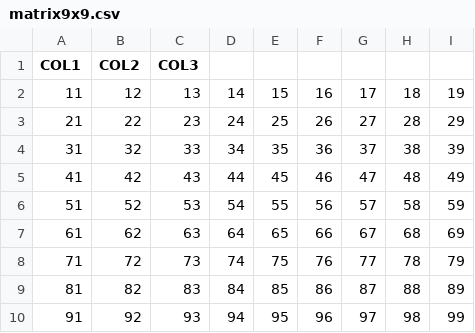
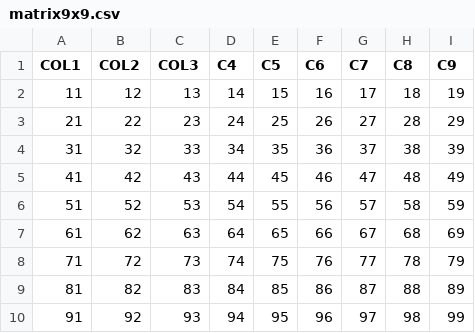
Before and after one commit to LucidDB/luciddb, a CSV file: farrago/unitsql/optimizer/data/matrix9x9.csv, drawn as a sheet.

Commit message:
LU/FENNEL: split off fixed mode flatfile parsing, for simplicity and column recovery
[git-p4: depot-paths = "//open/lu/dev/": change = 6080]

```diff
--- a/farrago/unitsql/optimizer/data/matrix9x9.csv
+++ b/farrago/unitsql/optimizer/data/matrix9x9.csv
@@ -1,2 +1,2 @@
-COL1,COL2,COL3
+COL1,COL2,COL3,C4,C5,C6,C7,C8,C9
 11,12,13,14,15,16,17,18,19
```
Also changed, not shown: farrago/unitsql/optimizer/data/matrix9x9_alt.csv, 36 other files.
